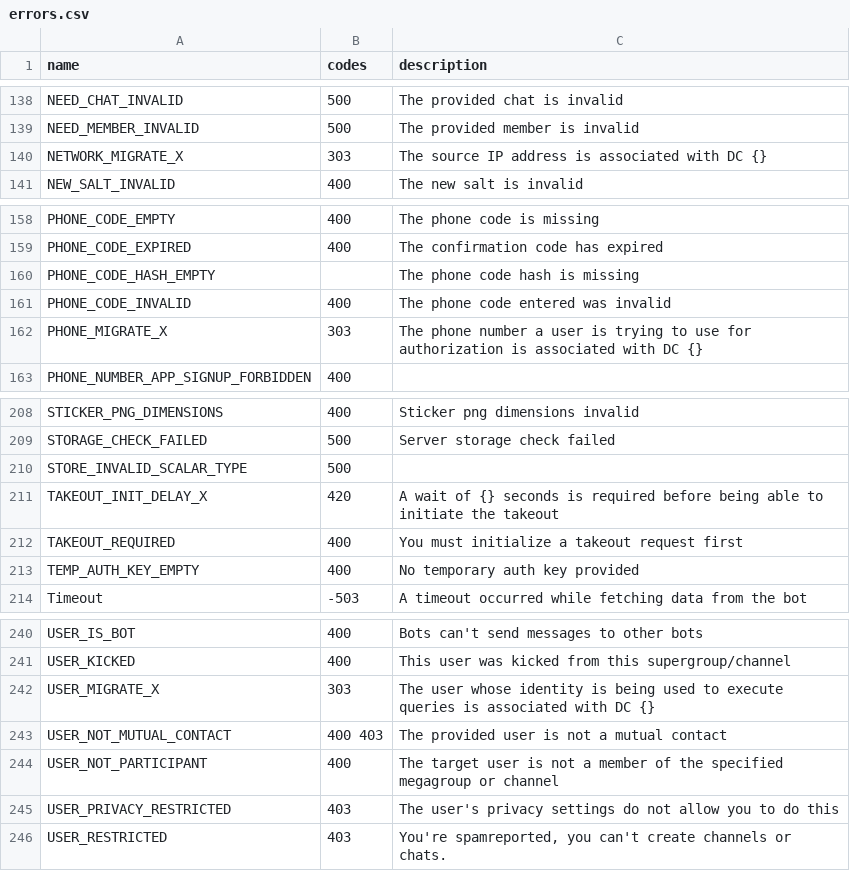
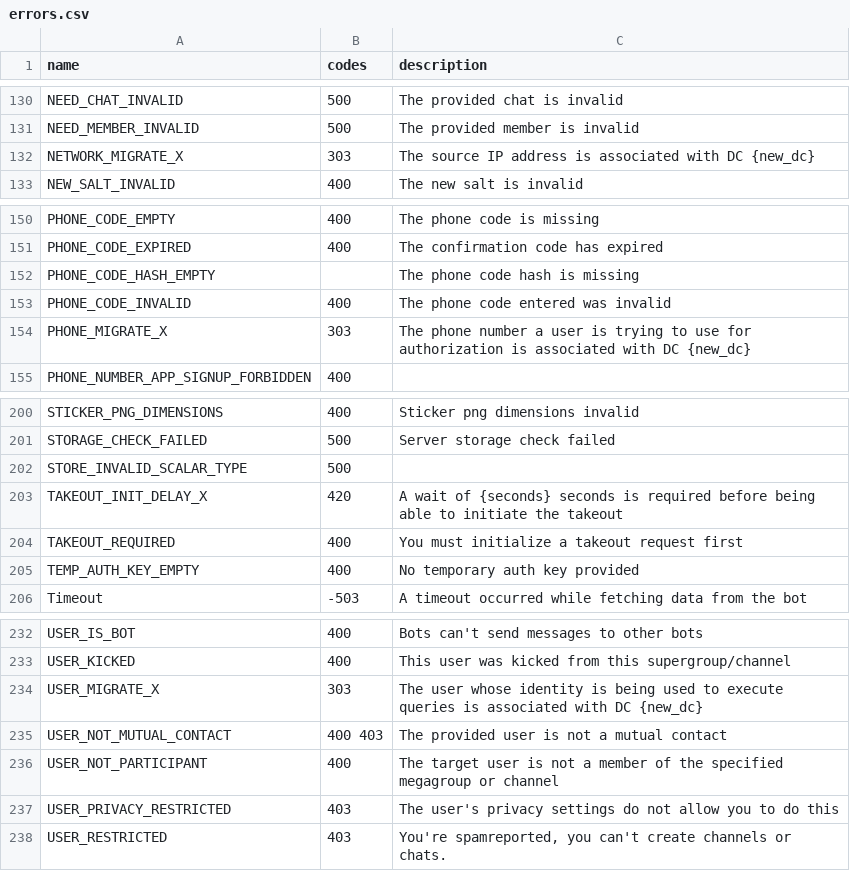
Before and after one commit to LonamiWebs/Telethon, a CSV file: telethon_generator/data/errors.csv, drawn as a sheet; only a part is shown, gaps mark what is left out; the diff covers the shown part only.

```diff
--- a/telethon_generator/data/errors.csv
+++ b/telethon_generator/data/errors.csv
@@ -139,3 +131,3 @@ NEED_CHAT_INVALID,500,The provided chat is invalid
 NEED_MEMBER_INVALID,500,The provided member is invalid
-NETWORK_MIGRATE_X,303,The source IP address is associated with DC {}
+NETWORK_MIGRATE_X,303,The source IP address is associated with DC {new_dc}
 NEW_SALT_INVALID,400,The new salt is invalid
@@ -161,3 +153,3 @@ PHONE_CODE_HASH_EMPTY,,The phone code hash is missing
 PHONE_CODE_INVALID,400,The phone code entered was invalid
-PHONE_MIGRATE_X,303,The phone number a user is trying to use for authorization is associated with DC {}
+PHONE_MIGRATE_X,303,The phone number a user is trying to use for authorization is associated with DC {new_dc}
 PHONE_NUMBER_APP_SIGNUP_FORBIDDEN,400,
@@ -210,3 +202,3 @@ STORAGE_CHECK_FAILED,500,Server storage check failed
 STORE_INVALID_SCALAR_TYPE,500,
-TAKEOUT_INIT_DELAY_X,420,A wait of {} seconds is required before being able to initiate the takeout
+TAKEOUT_INIT_DELAY_X,420,A wait of {seconds} seconds is required before being able to initiate the takeout
 TAKEOUT_REQUIRED,400,You must initialize a takeout request first
@@ -241,3 +233,3 @@ USER_IS_BOT,400,Bots can't send messages to other bots
 USER_KICKED,400,This user was kicked from this supergroup/channel
-USER_MIGRATE_X,303,The user whose identity is being used to execute queries is associated with DC {}
+USER_MIGRATE_X,303,The user whose identity is being used to execute queries is associated with DC {new_dc}
 USER_NOT_MUTUAL_CONTACT,400 403,The provided user is not a mutual contact
```
Also changed, not shown: 8 removed rows and 10 edited cells elsewhere in this file, 2 other files.
